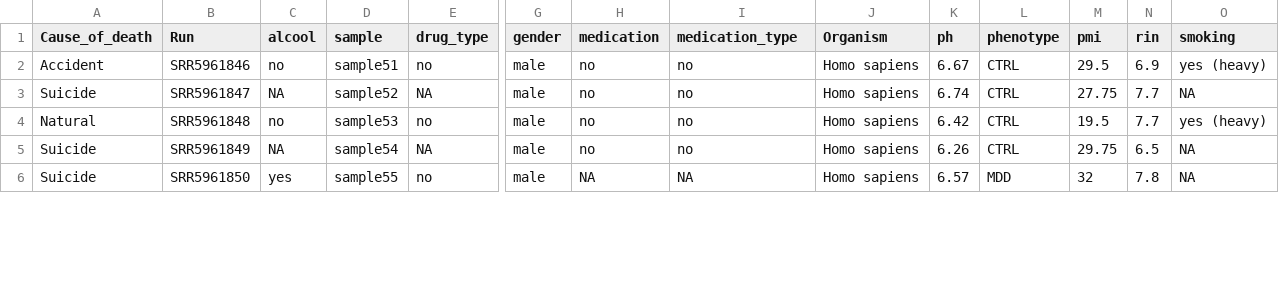
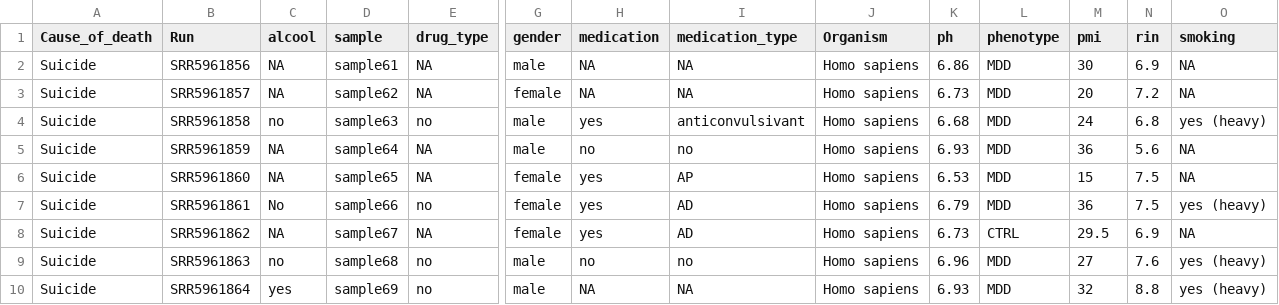
Before and after one commit to RNAdetective/AIDD, a CSV file: PHENO_DATA.csv, drawn as a sheet; only a part is shown, gaps mark what is left out; removed rows and columns are numbered as before the commit, all else as after; rows hold the shown columns only; the diff covers the shown part only; the diff names each change by its address in the sheet, - before the commit and + after, or states it on an @@ line.

Commit message:
Add files via upload

```diff
--- a/PHENO_DATA.csv
+++ b/PHENO_DATA.csv
+row 2: Suicide | SRR5961856 | NA | sample61 | NA | male | NA | NA | Homo sapiens | 6.86 | MDD | 30 | 6.9 | NA
+row 3: Suicide | SRR5961857 | NA | sample62 | NA | female | NA | NA | Homo sapiens | 6.73 | MDD | 20 | 7.2 | NA
-A4 (Cause_of_death): Accident
+A4 (Cause_of_death): Suicide
-B4 (Run): SRR5961846
+B4 (Run): SRR5961858
-D4 (sample): sample51
+D4 (sample): sample63
-H4 (medication): no
+H4 (medication): yes
-I4 (medication_type): no
+I4 (medication_type): anticonvulsivant
-K4 (ph): 6.67
+K4 (ph): 6.68
-L4:L5 (phenotype): CTRL
+L4:L5 (phenotype): MDD
-M4 (pmi): 29.5
+M4 (pmi): 24
-N4 (rin): 6.9
+N4 (rin): 6.8
-B5 (Run): SRR5961847
+B5 (Run): SRR5961859
-D5 (sample): sample52
+D5 (sample): sample64
-K5 (ph): 6.74
+K5 (ph): 6.93
-M5 (pmi): 27.75
+M5 (pmi): 36
-N5 (rin): 7.7
+N5 (rin): 5.6
+row 6: Suicide | SRR5961860 | NA | sample65 | NA | female | yes | AP | Homo sapiens | 6.53 | MDD | 15 | 7.5 | NA
+row 7: Suicide | SRR5961861 | No | sample66 | no | female | yes | AD | Homo sapiens | 6.79 | MDD | 36 | 7.5 | yes (heavy)
+row 8: Suicide | SRR5961862 | NA | sample67 | NA | female | yes | AD | Homo sapiens | 6.73 | CTRL | 29.5 | 6.9 | NA
-A9 (Cause_of_death): Natural
+A9 (Cause_of_death): Suicide
-B9 (Run): SRR5961848
+B9 (Run): SRR5961863
-D9 (sample): sample53
+D9 (sample): sample68
-K9 (ph): 6.42
+K9 (ph): 6.96
-L9 (phenotype): CTRL
+L9 (phenotype): MDD
-M9 (pmi): 19.5
+M9 (pmi): 27
-N9 (rin): 7.7
+N9 (rin): 7.6
-row 5: Suicide | SRR5961849 | NA | sample54 | NA | male | no | no | Homo sapiens | 6.26 | CTRL | 29.75 | 6.5 | NA
-B10 (Run): SRR5961850
+B10 (Run): SRR5961864
-D10 (sample): sample55
+D10 (sample): sample69
-K10 (ph): 6.57
+K10 (ph): 6.93
-N10 (rin): 7.8
+N10 (rin): 8.8
-O10 (smoking): NA
+O10 (smoking): yes (heavy)
```
Also changed, not shown: 4 removed rows and 6 edited cells elsewhere in this file.
